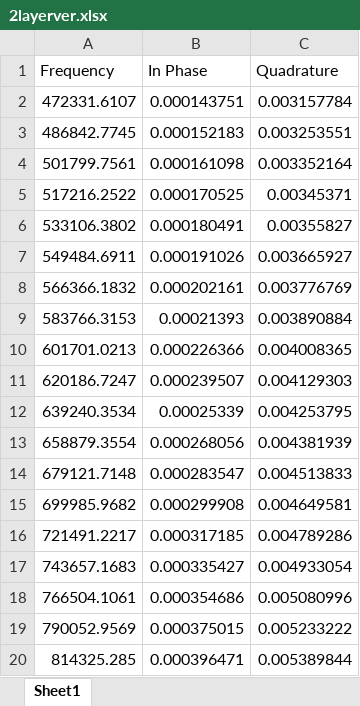
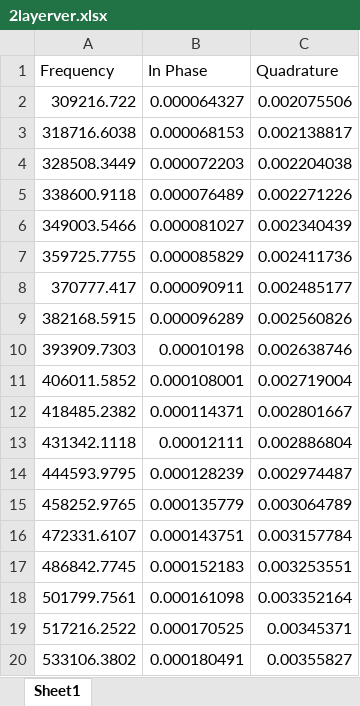
Before and after one commit to Tyler-42690/ifrost, an Excel workbook: src/ifrost/models/2layerver.xlsx, sheet Sheet1, drawn as a sheet; only a part is shown; the shorter side is filled out with more unchanged rows; values as stored, in another font and other column widths than the file's, no borders; the diff names each change by its address in the sheet, - before the commit and + after, or states it on an @@ line.

```diff
--- a/src/ifrost/models/2layerver.xlsx (sheet Sheet1)
+++ b/src/ifrost/models/2layerver.xlsx (sheet Sheet1)
+row 2: 309216.722 | 0.000064327 | 0.002075506
+row 3: 318716.6038 | 0.000068153 | 0.002138817
+row 4: 328508.3449 | 0.000072203 | 0.002204038
+row 5: 338600.9118 | 0.000076489 | 0.002271226
+row 6: 349003.5466 | 0.000081027 | 0.002340439
+row 7: 359725.7755 | 0.000085829 | 0.002411736
+row 8: 370777.417 | 0.000090911 | 0.002485177
+row 9: 382168.5915 | 0.000096289 | 0.002560826
+row 10: 393909.7303 | 0.00010198 | 0.002638746
+row 11: 406011.5852 | 0.000108001 | 0.002719004
+row 12: 418485.2382 | 0.000114371 | 0.002801667
+row 13: 431342.1118 | 0.00012111 | 0.002886804
+row 14: 444593.9795 | 0.000128239 | 0.002974487
+row 15: 458252.9765 | 0.000135779 | 0.003064789
```
Also changed, not shown: src/ifrost/models/3layerver.xlsx, 4 other files.
